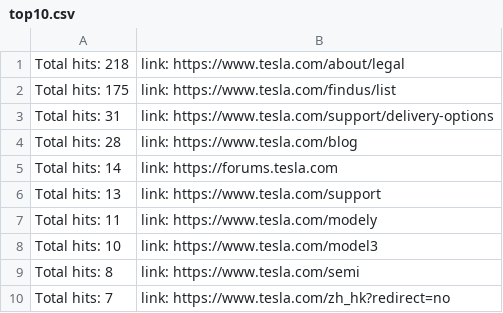
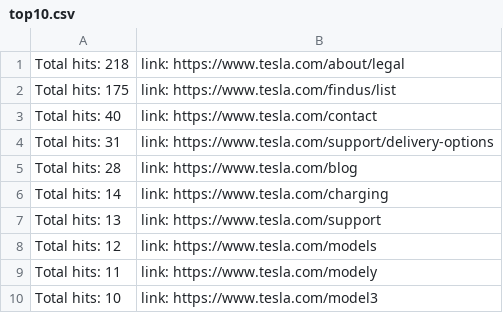
Before and after one commit to ivanshilyaev/webCrawler, a CSV file: src/main/resources/top10.csv, drawn as a sheet.

```diff
--- a/src/main/resources/top10.csv
+++ b/src/main/resources/top10.csv
@@ -2,9 +2,9 @@ Total hits: 218, link: https://www.tesla.com/about/legal
 Total hits: 175, link: https://www.tesla.com/findus/list
+Total hits: 40, link: https://www.tesla.com/contact
 Total hits: 31, link: https://www.tesla.com/support/delivery-options
 Total hits: 28, link: https://www.tesla.com/blog
-Total hits: 14, link: https://forums.tesla.com
+Total hits: 14, link: https://www.tesla.com/charging
 Total hits: 13, link: https://www.tesla.com/support
+Total hits: 12, link: https://www.tesla.com/models
 Total hits: 11, link: https://www.tesla.com/modely
 Total hits: 10, link: https://www.tesla.com/model3
-Total hits: 8, link: https://www.tesla.com/semi
-Total hits: 7, link: https://www.tesla.com/zh_hk?redirect=no
```
Also changed, not shown: src/main/resources/result.csv, 4 other files.
